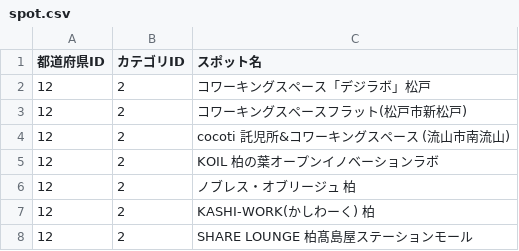
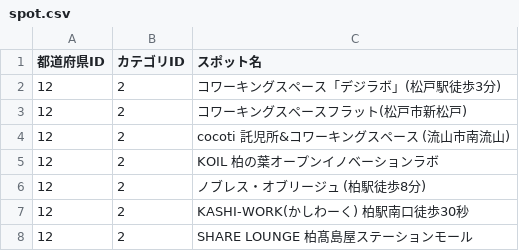
Before and after one commit to Yuki11saitou/LearnLocator, a CSV file: lib/spot.csv, drawn as a sheet.

Commit message:
feat: #369 三郷、松戸、流山、柏のSpotデータ追加(施設名修正)

```diff
--- a/lib/spot.csv
+++ b/lib/spot.csv
@@ -1,3 +1,3 @@
 都道府県ID,カテゴリID,スポット名
-12,2,コワーキングスペース「デジラボ」松戸
+12,2,コワーキングスペース「デジラボ」(松戸駅徒歩3分)
 12,2,コワーキングスペースフラット(松戸市新松戸)
@@ -5,4 +5,4 @@
 12,2,KOIL 柏の葉オープンイノベーションラボ
-12,2,ノブレス・オブリージュ 柏
-12,2,KASHI-WORK(かしわーく) 柏
+12,2,ノブレス・オブリージュ (柏駅徒歩8分)
+12,2,KASHI-WORK(かしわーく) 柏駅南口徒歩30秒
 12,2,SHARE LOUNGE 柏髙島屋ステーションモール
```
